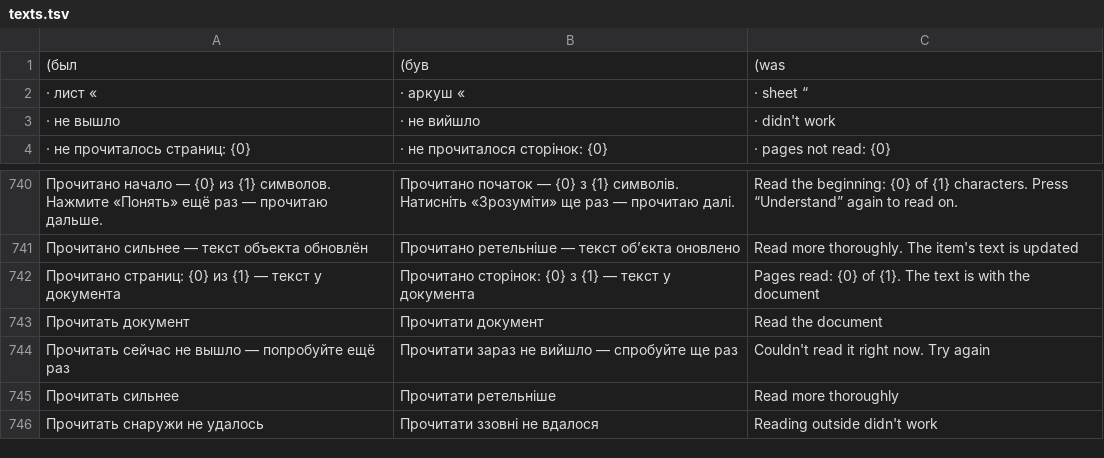
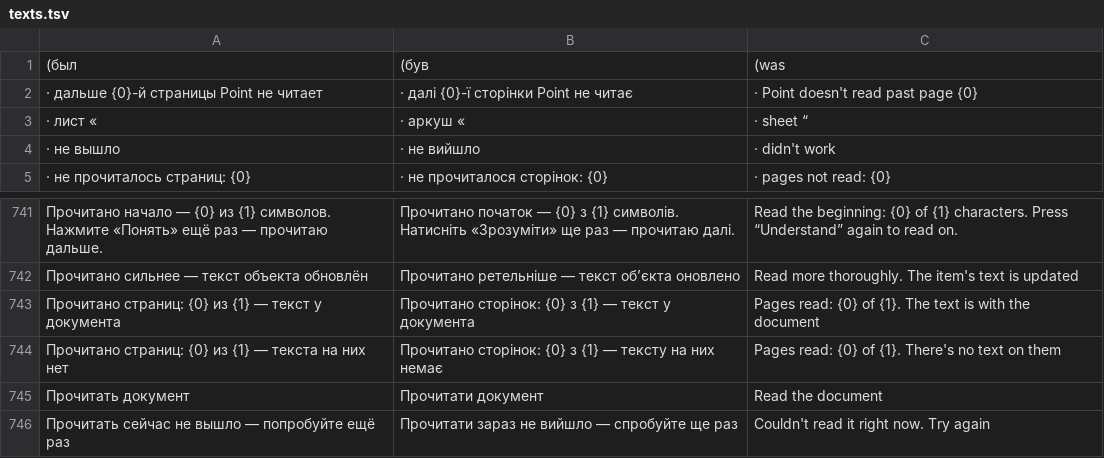
Before and after one commit to librevlad/point, a TSV file: core/model/src/main/resources/point/i18n/texts.tsv, drawn as a sheet; only a part is shown, gaps mark what is left out; the shorter side is filled out with more unchanged rows; the diff names each change by its address in the sheet, - before the commit and + after, or states it on an @@ line.

```diff
--- a/core/model/src/main/resources/point/i18n/texts.tsv
+++ b/core/model/src/main/resources/point/i18n/texts.tsv
+row 2: · дальше {0}-й страницы Point не читает | · далі {0}-ї сторінки Point не читає | · Point doesn't read past page {0}
+row 744: Прочитано страниц: {0} из {1} — текста на них нет | Прочитано сторінок: {0} з {1} — тексту на них немає | Pages read: {0} of {1}. There's no text on them
```
Also changed, not shown: 14 other files.
